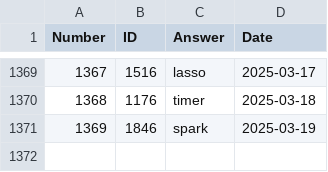
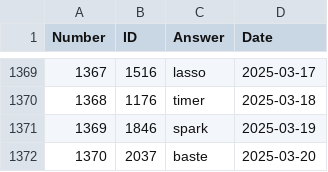
Before and after one commit to nicolas-guerra/PastWordle, a CSV file: wordle_answers.csv, drawn as a sheet; only a part is shown, gaps mark what is left out; the diff names each change by its address in the sheet, - before the commit and + after, or states it on an @@ line.

```diff
--- a/wordle_answers.csv
+++ b/wordle_answers.csv
+row 1372: 1370 | 2037 | baste | 2025-03-20
```
